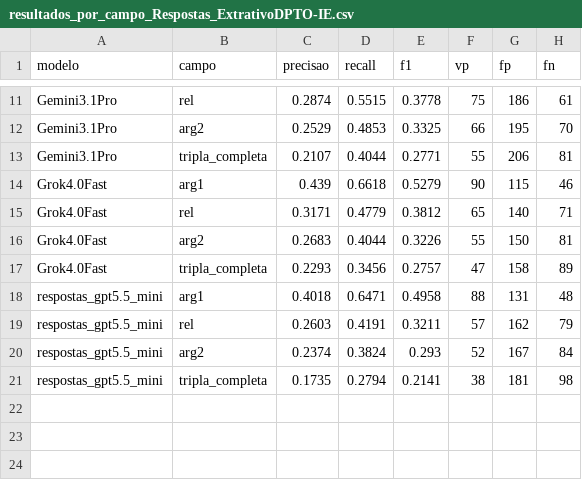
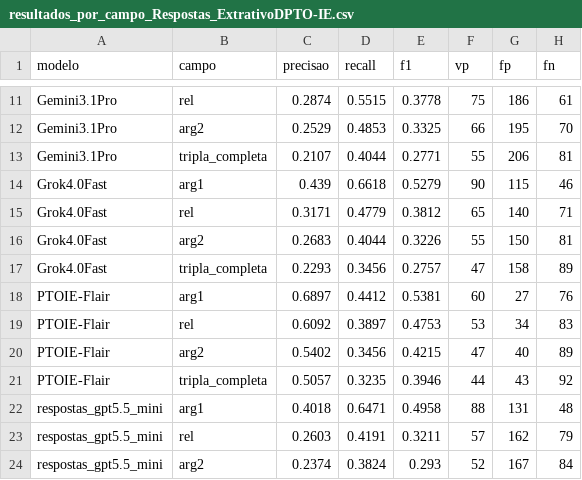
Before and after one commit to LukaOliver-S/LLM_Open_IE, a CSV file: Outputs/metricas/oiec_pt/10_batches/resultados_por_campo_Respostas_ExtrativoDPTO-IE.csv, drawn as a sheet; only a part is shown, gaps mark what is left out; the shorter side is filled out with more unchanged rows; the diff names each change by its address in the sheet, - before the commit and + after, or states it on an @@ line.

```diff
--- a/Outputs/metricas/oiec_pt/10_batches/resultados_por_campo_Respostas_ExtrativoDPTO-IE.csv
+++ b/Outputs/metricas/oiec_pt/10_batches/resultados_por_campo_Respostas_ExtrativoDPTO-IE.csv
+row 18: PTOIE-Flair | arg1 | 0.6897 | 0.4412 | 0.5381 | 60 | 27 | 76
+row 19: PTOIE-Flair | rel | 0.6092 | 0.3897 | 0.4753 | 53 | 34 | 83
+row 20: PTOIE-Flair | arg2 | 0.5402 | 0.3456 | 0.4215 | 47 | 40 | 89
+row 21: PTOIE-Flair | tripla_completa | 0.5057 | 0.3235 | 0.3946 | 44 | 43 | 92
```
Also changed, not shown: Outputs/metricas/oiec_pt/10_batches/consenso/consenso_forte_Respostas_ExtrativoDPTO-IE.csv, Outputs/metricas/oiec_pt/10_batches/contagem_triplas_Respostas_ExtrativoDPTO-IE.csv, 34 other files.
